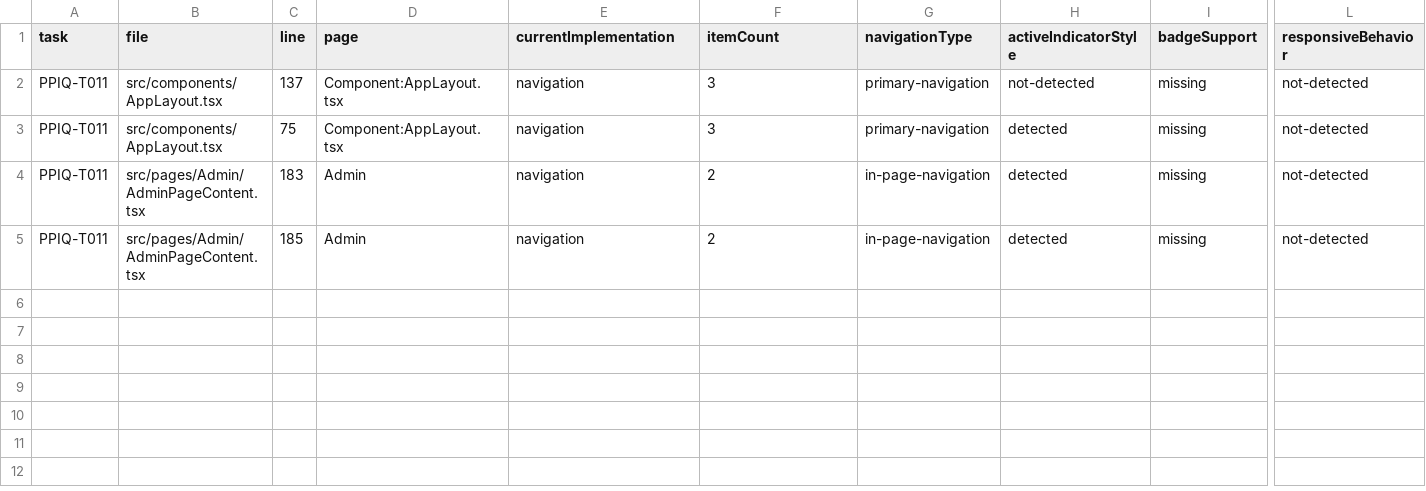
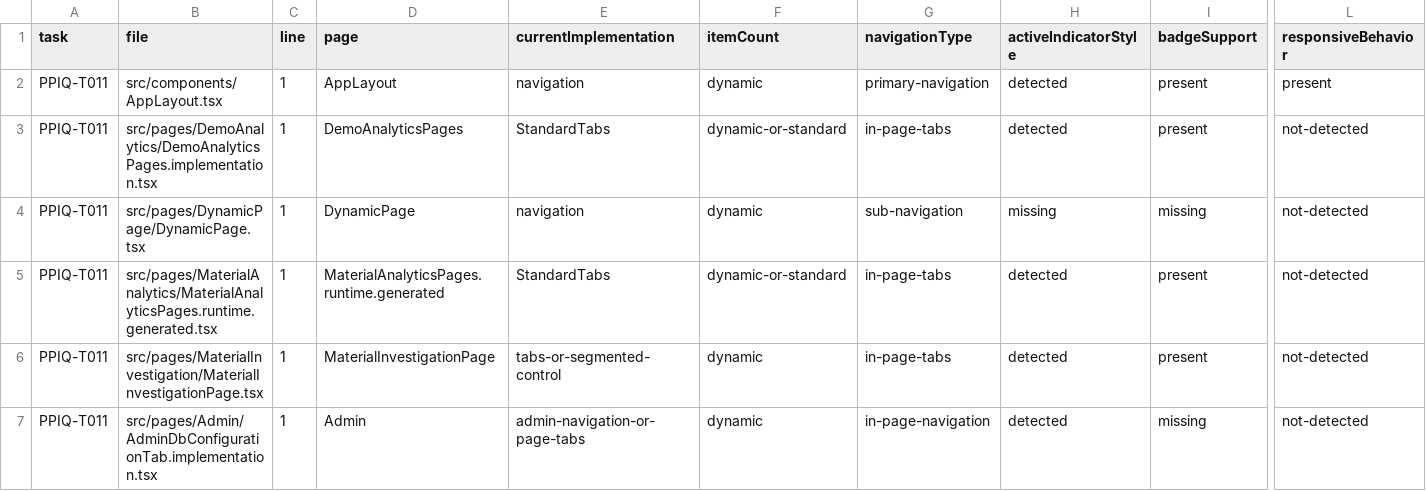
Before and after one commit to kgamal369/PlantProcess-IQ, a CSV file: Frontend/PlantProcess.Web/docs/ui-standards/tabs-inventory.csv, drawn as a sheet; only a part is shown, gaps mark what is left out; addresses are those after the commit; rows hold the shown columns only; the diff names each change by its address in the sheet, - before the commit and + after, or states it on an @@ line.

```diff
--- a/Frontend/PlantProcess.Web/docs/ui-standards/tabs-inventory.csv
+++ b/Frontend/PlantProcess.Web/docs/ui-standards/tabs-inventory.csv
-C2 (line): 137
+C2 (line): 1
-D2 (page): Component:AppLayout.tsx
+D2 (page): AppLayout
-F2 (itemCount): 3
+F2 (itemCount): dynamic
-H2 (activeIndicatorStyle): not-detected
+H2 (activeIndicatorStyle): detected
-I2 (badgeSupport): missing
+I2 (badgeSupport): present
-L2 (responsiveBehavior): not-detected
+L2 (responsiveBehavior): present
+row 3: PPIQ-T011 | src/pages/DemoAnalytics/DemoAnalyticsPages.implementation.tsx | 1 | DemoAnalyticsPages | StandardTabs | dynamic-or-standard | in-page-tabs | detected | present | not-detected
-B4 (file): src/components/AppLayout.tsx
+B4 (file): src/pages/DynamicPage/DynamicPage.tsx
-C4 (line): 75
+C4 (line): 1
-D4 (page): Component:AppLayout.tsx
+D4 (page): DynamicPage
-F4 (itemCount): 3
+F4 (itemCount): dynamic
-G4 (navigationType): primary-navigation
+G4 (navigationType): sub-navigation
-H4 (activeIndicatorStyle): detected
+H4 (activeIndicatorStyle): missing
+row 5: PPIQ-T011 | src/pages/MaterialAnalytics/MaterialAnalyticsPages.runtime.generated.tsx | 1 | MaterialAnalyticsPages.runtime.generated | StandardTabs | dynamic-or-standard | in-page-tabs | detected | present | not-detected
-B6 (file): src/pages/Admin/AdminPageContent.tsx
+B6 (file): src/pages/MaterialInvestigation/MaterialInvestigationPage.tsx
-C6 (line): 183
+C6 (line): 1
-D6 (page): Admin
+D6 (page): MaterialInvestigationPage
-E6 (currentImplementation): navigation
+E6 (currentImplementation): tabs-or-segmented-control
-F6:F7 (itemCount): 2
+F6:F7 (itemCount): dynamic
-G6 (navigationType): in-page-navigation
+G6 (navigationType): in-page-tabs
-I6 (badgeSupport): missing
+I6 (badgeSupport): present
-B7 (file): src/pages/Admin/AdminPageContent.tsx
+B7 (file): src/pages/Admin/AdminDbConfigurationTab.implementation.tsx
-C7 (line): 185
+C7 (line): 1
-E7 (currentImplementation): navigation
+E7 (currentImplementation): admin-navigation-or-page-tabs
```
Also changed, not shown: 47 other files.
